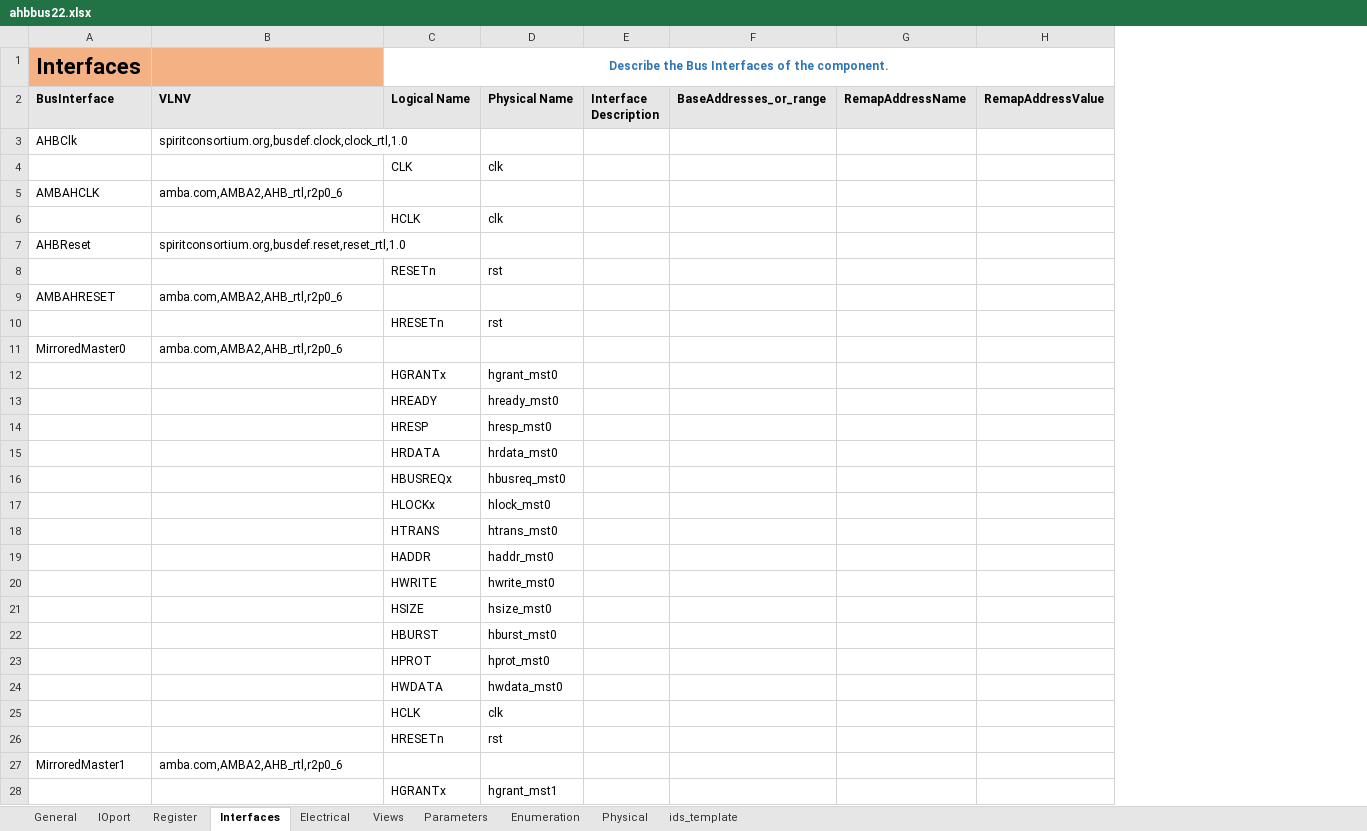
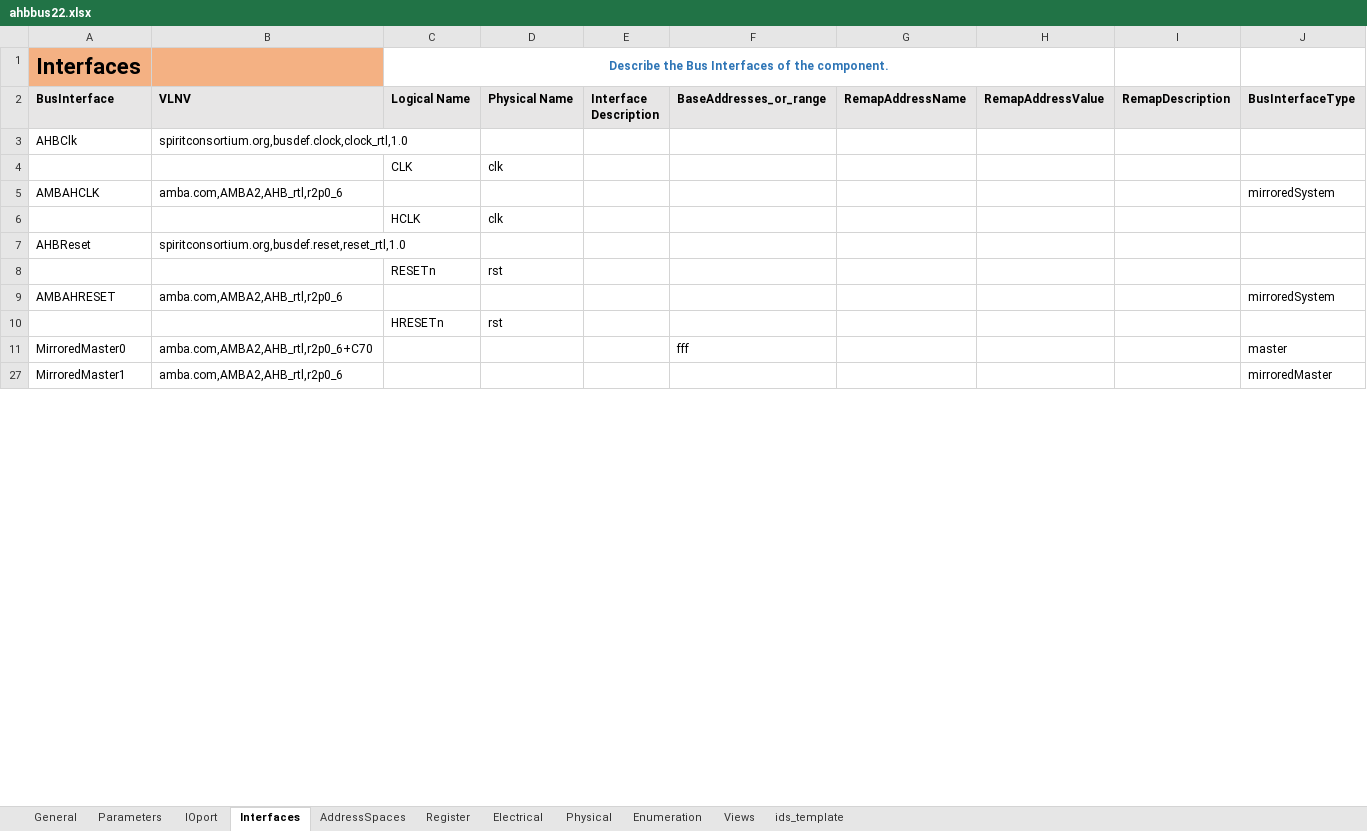
Before and after one commit to gopalgogna11/hello-world, an Excel workbook: my1stProject/ahbbus22/ahbbus22.xlsx, sheet Interfaces, drawn as a sheet; only a part is shown; values as stored, in another font and other column widths than the file's, no borders; removed rows and columns are numbered as before the commit, all else as after; the diff covers the shown part only; the diff names each change by its address in the sheet, - before the commit and + after, or states it on an @@ line.

```diff
--- a/my1stProject/ahbbus22/ahbbus22.xlsx (sheet Interfaces)
+++ b/my1stProject/ahbbus22/ahbbus22.xlsx (sheet Interfaces)
+sheet tab: AddressSpaces
@@ sheet tab order changed: General | Parameters | IOport | Interfaces | AddressSpaces | Register | Electrical | Physical | Enumeration | Views | ids_template @@
-column C (Logical Name), row 1: Describe the Bus Interfaces of the component.; rows 4-10: CLK |  | HCLK |  | RESETn |  | HRESETn
-column D (Physical Name), rows 4-10: clk |  | clk |  | rst |  | rst
+column C (Logical Name), row 1: Describe the Bus Interfaces of the component.; rows 4-10: CLK |  | HCLK |  | RESETn |  | HRESETn
+column D (Physical Name), rows 4-10: clk |  | clk |  | rst |  | rst
+column I (RemapDescription), empty
+column J (BusInterfaceType), rows 5-27: mirroredSystem |  |  |  | mirroredSystem |  | master | mirroredMaster
-B11 (VLNV): amba.com,AMBA2,AHB_rtl,r2p0_6
+B11 (VLNV): amba.com,AMBA2,AHB_rtl,r2p0_6+C70
-F11 (BaseAddresses_or_range): (empty)
+F11 (BaseAddresses_or_range): fff
@@ row 12 hidden:  |  | HGRANTx | hgrant_mst0 @@
@@ row 13 hidden:  |  | HREADY | hready_mst0 @@
@@ row 14 hidden:  |  | HRESP | hresp_mst0 @@
@@ row 15 hidden:  |  | HRDATA | hrdata_mst0 @@
@@ row 16 hidden:  |  | HBUSREQx | hbusreq_mst0 @@
@@ row 17 hidden:  |  | HLOCKx | hlock_mst0 @@
@@ row 18 hidden:  |  | HTRANS | htrans_mst0 @@
@@ row 19 hidden:  |  | HADDR | haddr_mst0 @@
@@ row 20 hidden:  |  | HWRITE | hwrite_mst0 @@
@@ row 21 hidden:  |  | HSIZE | hsize_mst0 @@
@@ row 22 hidden:  |  | HBURST | hburst_mst0 @@
@@ row 23 hidden:  |  | HPROT | hprot_mst0 @@
@@ row 24 hidden:  |  | HWDATA | hwdata_mst0 @@
@@ row 25 hidden:  |  | HCLK | clk @@
@@ row 26 hidden:  |  | HRESETn | rst @@
@@ row 28 hidden:  |  | HGRANTx | hgrant_mst1 @@
```
Also changed, not shown: 3 removed rows, 45 hidden or unhidden rows and 2 edited cells elsewhere in this sheet, sheet ids_template, sheet IOport, sheet Views, sheet Enumeration, sheet Parameters, formulas that keep their value, hidden cells, my1stProject/apb_subsystem/apb_subsustem_design_arch.xlsx, my1stProject/apb_subsystem/apb_subsystem.xlsx, 5 other files.
